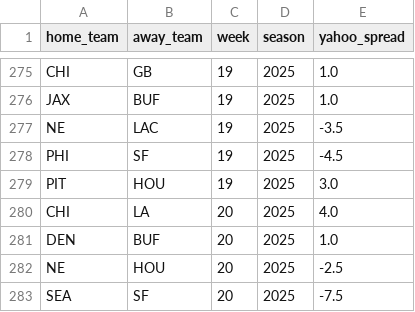
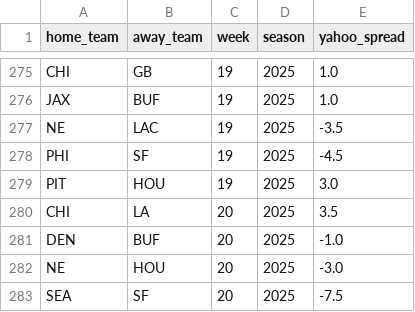
Before and after one commit to wymangr/nfl-predictor, a CSV file: yahoo_spread_data/yahoo_spreads_2025.csv, drawn as a sheet; only a part is shown, gaps mark what is left out.

Commit message:
Updated confidence and added tool to optimize confidence formula. Updated yahoo spread data

```diff
--- a/yahoo_spread_data/yahoo_spreads_2025.csv
+++ b/yahoo_spread_data/yahoo_spreads_2025.csv
@@ -279,5 +279,5 @@ PHI,SF,19,2025,-4.5
 PIT,HOU,19,2025,3.0
-CHI,LA,20,2025,4.0
-DEN,BUF,20,2025,1.0
-NE,HOU,20,2025,-2.5
+CHI,LA,20,2025,3.5
+DEN,BUF,20,2025,-1.0
+NE,HOU,20,2025,-3.0
 SEA,SF,20,2025,-7.5
```
Also changed, not shown: 4 other files.
